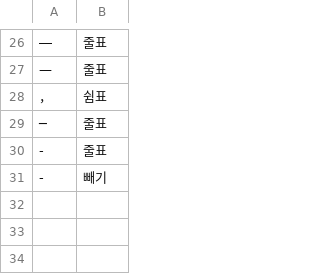
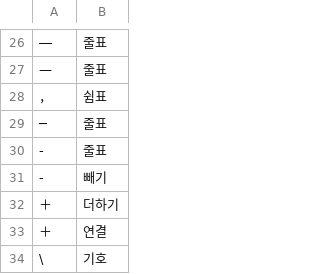
Before and after one commit to geul-org/nlgeul, a TSV file: pkg/data/signs.tsv, drawn as a sheet; only a part is shown, gaps mark what is left out; the diff names each change by its address in the sheet, - before the commit and + after, or states it on an @@ line.

```diff
--- a/pkg/data/signs.tsv
+++ b/pkg/data/signs.tsv
+row 32: ＋ | 더하기
+row 33: ＋ | 연결
+row 34: \ | 기호
```
Also changed, not shown: pkg/data/units.tsv, 23 other files.
